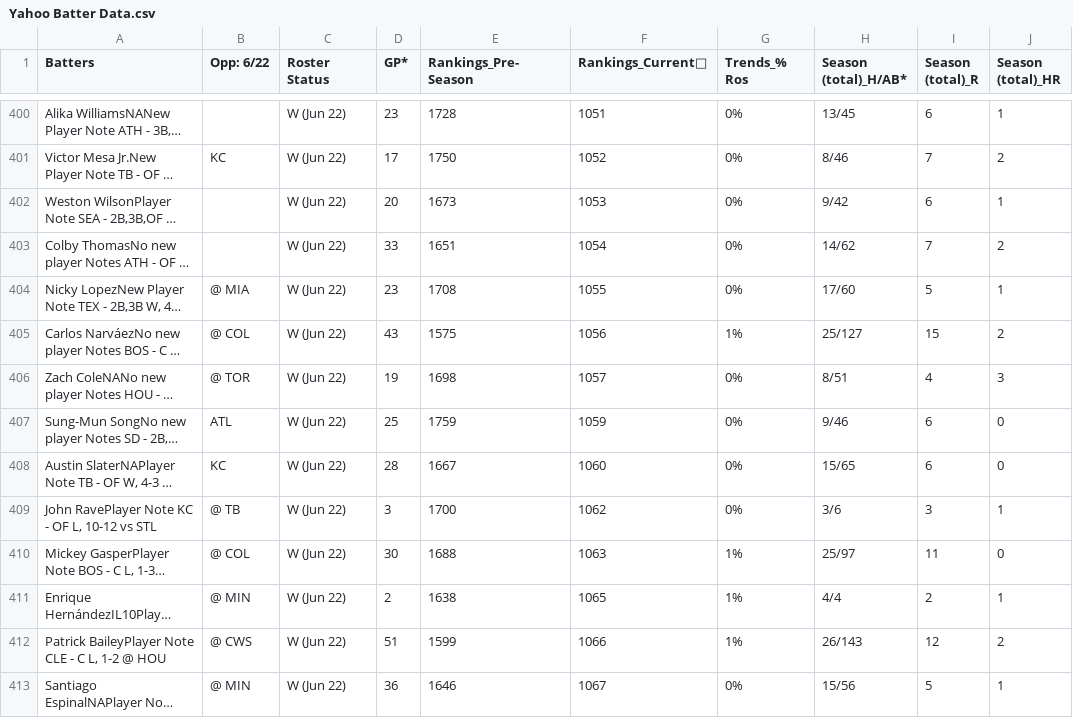
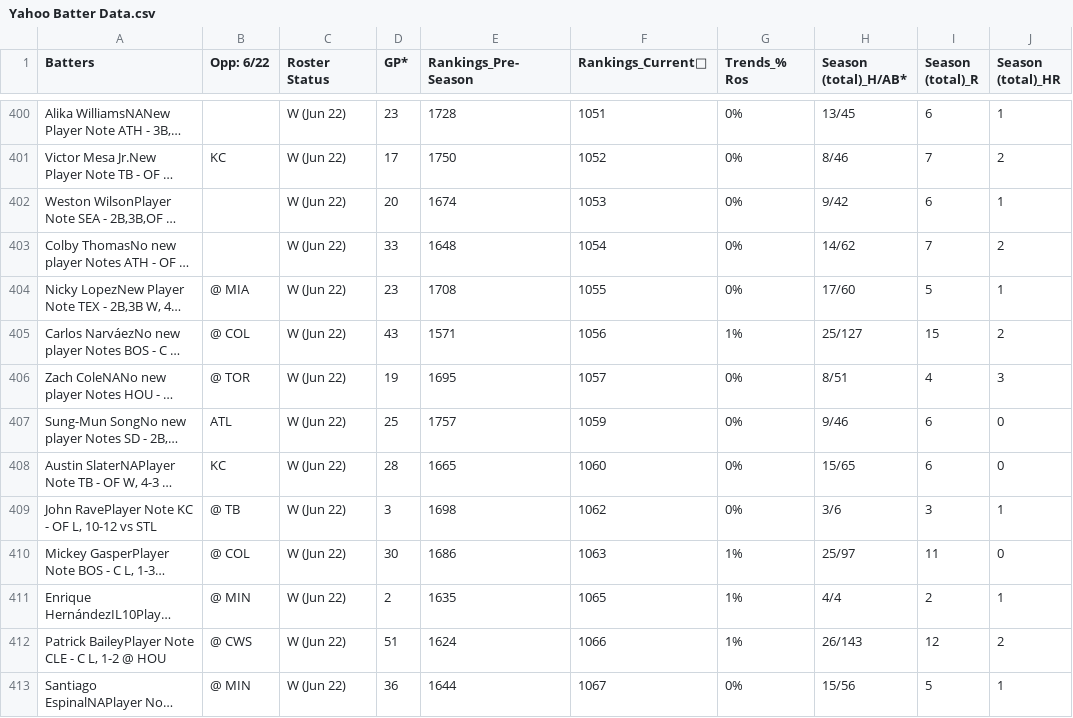
Before and after one commit to yosefu12/baseball-data-scraper, a CSV file: data/Yahoo Batter Data.csv, drawn as a sheet; only a part is shown, gaps mark what is left out; long unchanged cells end in …; the diff covers the shown part only; the diff names each change by its address in the sheet, - before the commit and + after, or states it on an @@ line.

```diff
--- a/data/Yahoo Batter Data.csv
+++ b/data/Yahoo Batter Data.csv
-E402 (Rankings_Pre-Season): 1673
+E402 (Rankings_Pre-Season): 1674
-E403 (Rankings_Pre-Season): 1651
+E403 (Rankings_Pre-Season): 1648
-E405 (Rankings_Pre-Season): 1575
+E405 (Rankings_Pre-Season): 1571
-E406 (Rankings_Pre-Season): 1698
+E406 (Rankings_Pre-Season): 1695
-E407 (Rankings_Pre-Season): 1759
+E407 (Rankings_Pre-Season): 1757
-E408 (Rankings_Pre-Season): 1667
+E408 (Rankings_Pre-Season): 1665
-E409 (Rankings_Pre-Season): 1700
+E409 (Rankings_Pre-Season): 1698
-E410 (Rankings_Pre-Season): 1688
+E410 (Rankings_Pre-Season): 1686
-E411 (Rankings_Pre-Season): 1638
+E411 (Rankings_Pre-Season): 1635
-E412 (Rankings_Pre-Season): 1599
+E412 (Rankings_Pre-Season): 1624
-E413 (Rankings_Pre-Season): 1646
+E413 (Rankings_Pre-Season): 1644
```
Also changed, not shown: 63 edited cells elsewhere in this file, data/Last_Updated.csv, data/Yahoo Pitcher Data.csv.
